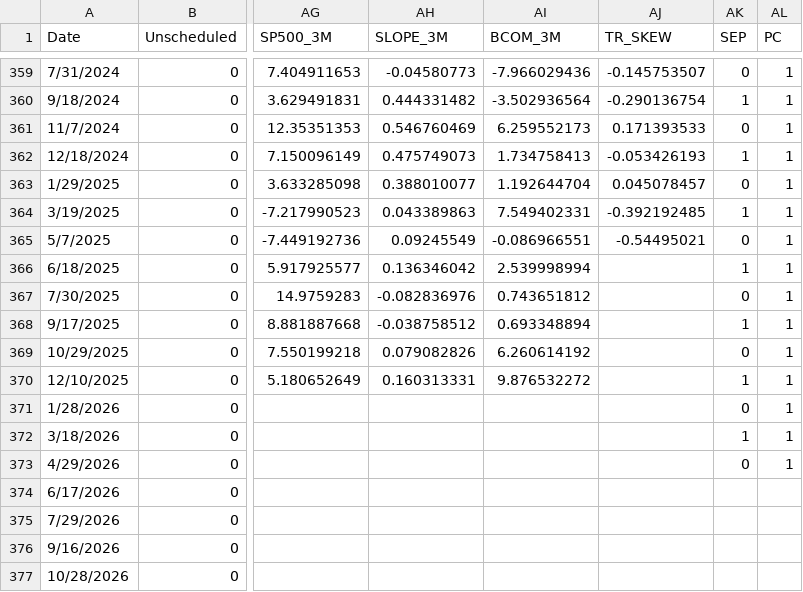
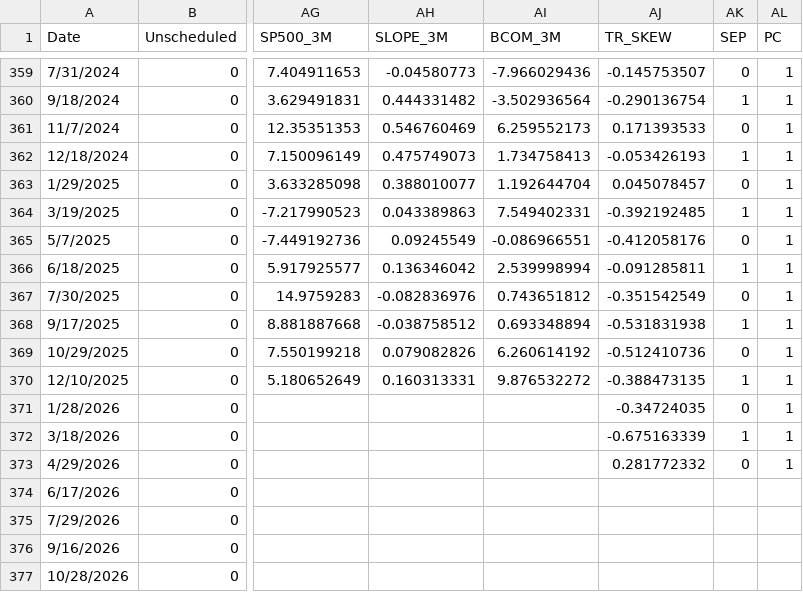
Before and after one commit to paulbousquet/GBMPSurprise, a CSV file: jk_source_old.csv, drawn as a sheet; only a part is shown, gaps mark what is left out; the diff names each change by its address in the sheet, - before the commit and + after, or states it on an @@ line.

Commit message:
Add files via upload

```diff
--- a/jk_source_old.csv
+++ b/jk_source_old.csv
-AJ365 (TR_SKEW): -0.54495021
+AJ365 (TR_SKEW): -0.412058176
-AJ366 (TR_SKEW): (empty)
+AJ366 (TR_SKEW): -0.091285811
-AJ367 (TR_SKEW): (empty)
+AJ367 (TR_SKEW): -0.351542549
-AJ368 (TR_SKEW): (empty)
+AJ368 (TR_SKEW): -0.531831938
-AJ369 (TR_SKEW): (empty)
+AJ369 (TR_SKEW): -0.512410736
-AJ370 (TR_SKEW): (empty)
+AJ370 (TR_SKEW): -0.388473135
-AJ371 (TR_SKEW): (empty)
+AJ371 (TR_SKEW): -0.34724035
-AJ372 (TR_SKEW): (empty)
+AJ372 (TR_SKEW): -0.675163339
-AJ373 (TR_SKEW): (empty)
+AJ373 (TR_SKEW): 0.281772332
```
